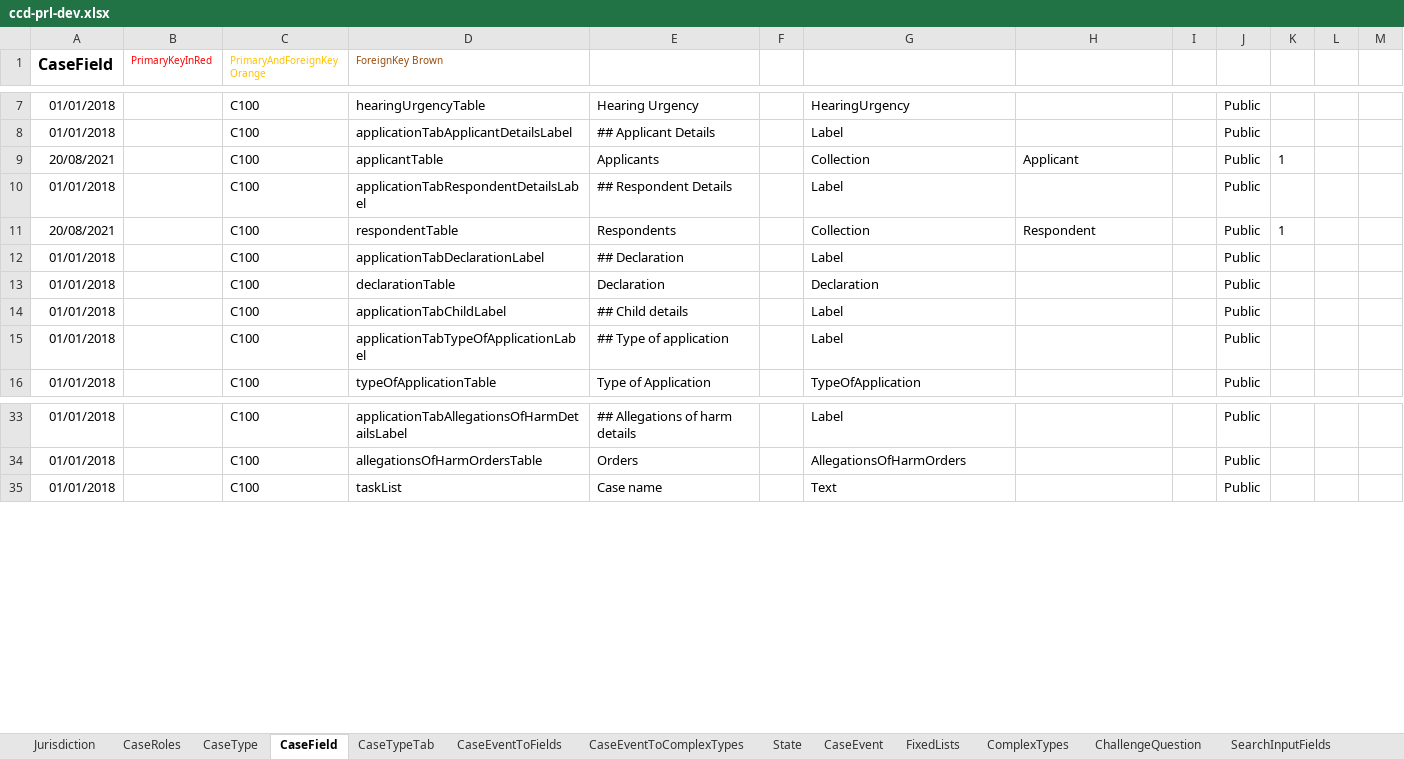
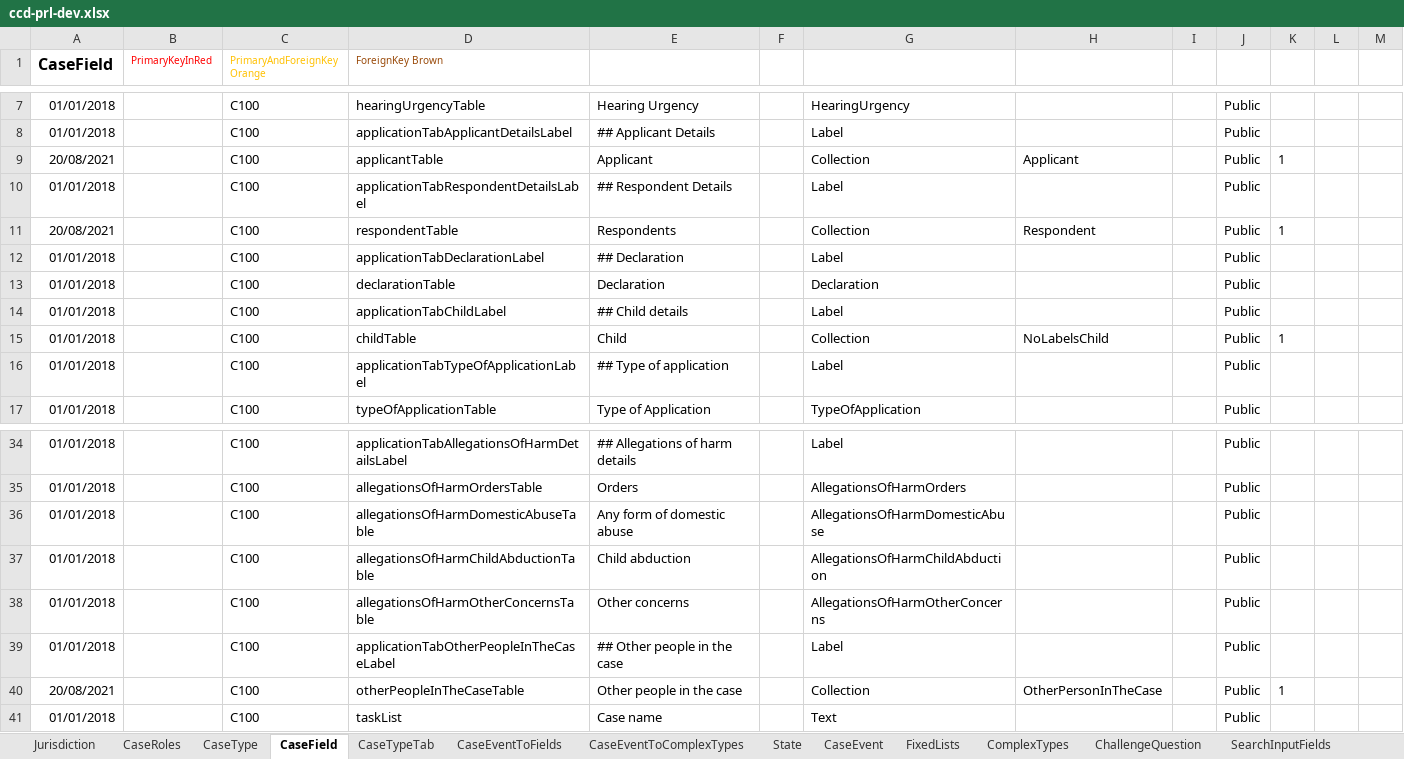
Before and after one commit to hmcts/prl-ccd-definitions, an Excel workbook: build/ccd-development-config/ccd-prl-dev.xlsx, sheet CaseField, drawn as a sheet; only a part is shown, gaps mark what is left out; values as stored, in another font and other column widths than the file's, no borders; the diff names each change by its address in the sheet, - before the commit and + after, or states it on an @@ line.

Commit message:
added children and changed case event callbackl url

```diff
--- a/build/ccd-development-config/ccd-prl-dev.xlsx (sheet CaseField)
+++ b/build/ccd-development-config/ccd-prl-dev.xlsx (sheet CaseField)
-E9: Applicants
+E9: Applicant
+row 15: 01/01/2018 |  | C100 | childTable | Child |  | Collection | NoLabelsChild |  | Public | 1
+row 36: 01/01/2018 |  | C100 | allegationsOfHarmDomesticAbuseTable | Any form of domestic abuse |  | AllegationsOfHarmDomesticAbuse |  |  | Public
+row 37: 01/01/2018 |  | C100 | allegationsOfHarmChildAbductionTable | Child abduction |  | AllegationsOfHarmChildAbduction |  |  | Public
+row 38: 01/01/2018 |  | C100 | allegationsOfHarmOtherConcernsTable | Other concerns |  | AllegationsOfHarmOtherConcerns |  |  | Public
+row 39: 01/01/2018 |  | C100 | applicationTabOtherPeopleInTheCaseLabel | ## Other people in the case |  | Label |  |  | Public
+row 40: 20/08/2021 |  | C100 | otherPeopleInTheCaseTable | Other people in the case |  | Collection | OtherPersonInTheCase |  | Public | 1
```
Also changed, not shown: sheet AuthorisationCaseField, sheet ComplexTypes, sheet CaseTypeTab, sheet CaseEvent, 15 other files.
